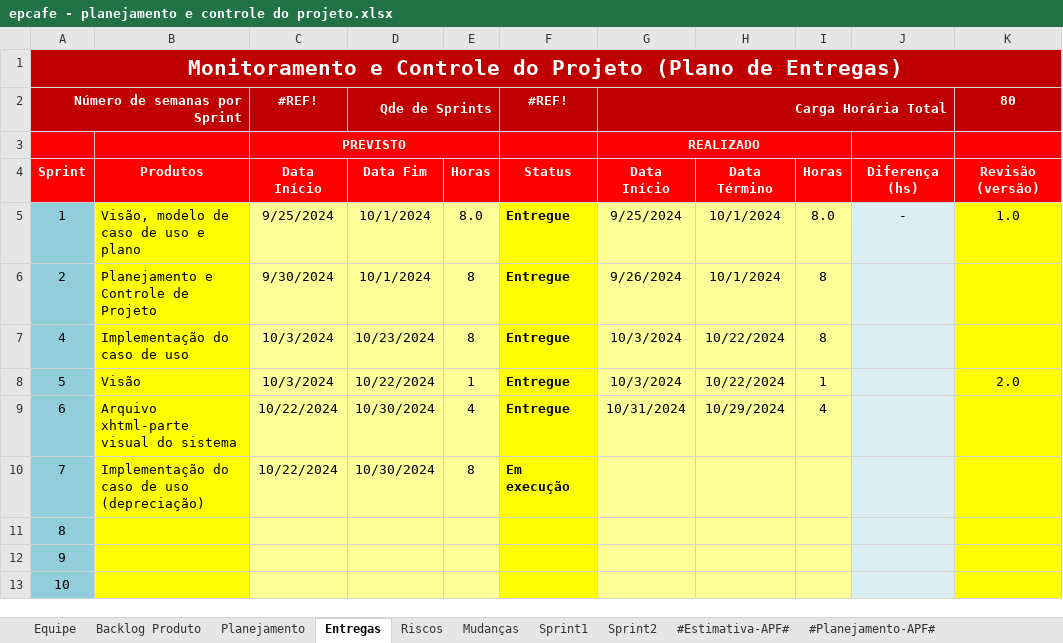
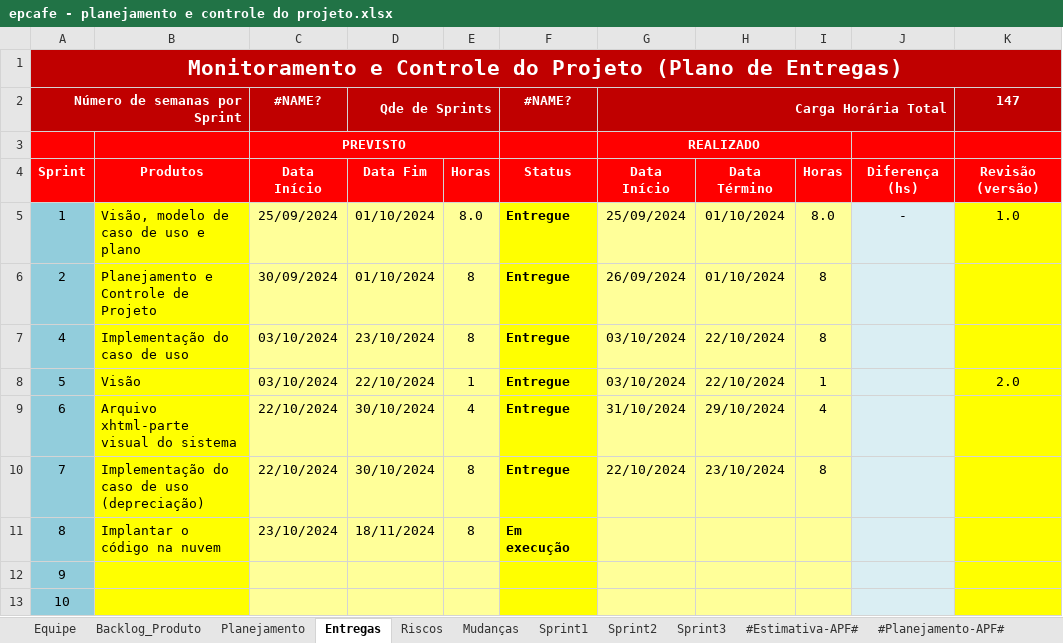
Before and after one commit to kaikyfedersoni/epcafe-G7, an Excel workbook: epcafe/Gerenciamento de Projeto/epcafe - planejamento e controle do projeto.xlsx, sheet Entregas, drawn as a sheet; values as stored, in another font and other column widths than the file's, no borders; conditional formats not drawn; the diff names each change by its address in the sheet, - before the commit and + after, or states it on an @@ line.

Commit message:
Add files via upload
Planejamento atualizado com sprint3 e novas datas

```diff
--- a/epcafe/Gerenciamento de Projeto/epcafe - planejamento e controle do projeto.xlsx (sheet Entregas)
+++ b/epcafe/Gerenciamento de Projeto/epcafe - planejamento e controle do projeto.xlsx (sheet Entregas)
-sheet tab: Backlog Produto
+sheet tab: Backlog_Produto
+sheet tab: Sprint3
-B1:K1 fill: none
+B1:K1 fill: #C00000
-B2 fill: none
+B2 fill: #C00000
-C2: #REF!
+C2: #NAME?
-E2 fill: none
+E2 fill: #C00000
-F2: #REF!
+F2: #NAME?
-H2:J2 fill: none
+H2:J2 fill: #C00000
-K2: 80
+K2: 147
-D3:E3 fill: none
+D3:E3 fill: #FF0000
-H3:I3 fill: none
+H3:I3 fill: #FF0000
-C5 (#NAME?): 9/25/2024
+C5 (#NAME?): 25/09/2024
-D5:D6 (Qde de Sprints): 10/1/2024
+D5:D6 (Qde de Sprints): 01/10/2024
-G5 (Carga Horária Total): 9/25/2024
+G5 (Carga Horária Total): 25/09/2024
-H5:H6: 10/1/2024
+H5:H6: 01/10/2024
-C6 (#NAME?): 9/30/2024
+C6 (#NAME?): 30/09/2024
-G6 (Carga Horária Total): 9/26/2024
+G6 (Carga Horária Total): 26/09/2024
-C7:C8 (#NAME?): 10/3/2024
+C7:C8 (#NAME?): 03/10/2024
-D7 (Qde de Sprints): 10/23/2024
+D7 (Qde de Sprints): 23/10/2024
-G7:G8 (Carga Horária Total): 10/3/2024
+G7:G8 (Carga Horária Total): 03/10/2024
-H7:H8: 10/22/2024
+H7:H8: 22/10/2024
-D8 (Qde de Sprints): 10/22/2024
+D8 (Qde de Sprints): 22/10/2024
-C9:C10 (#NAME?): 10/22/2024
+C9:C10 (#NAME?): 22/10/2024
-D9:D10 (Qde de Sprints): 10/30/2024
+D9:D10 (Qde de Sprints): 30/10/2024
-G9 (Carga Horária Total): 10/31/2024
+G9 (Carga Horária Total): 31/10/2024
-H9: 10/29/2024
+H9: 29/10/2024
-F10 (#NAME?): Em execução
+F10 (#NAME?): Entregue
-G10 (Carga Horária Total): (empty)
+G10 (Carga Horária Total): 22/10/2024
-H10: (empty)
+H10: 23/10/2024
-I10: (empty)
+I10: 8
-B11: (empty)
+B11: Implantar o código na nuvem
-C11 (#NAME?): (empty)
+C11 (#NAME?): 23/10/2024
-D11 (Qde de Sprints): (empty)
+D11 (Qde de Sprints): 18/11/2024
-E11: (empty)
+E11: 8
-F11 (#NAME?): (empty)
+F11 (#NAME?): Em execução
```
Also changed, not shown: sheet Backlog_Produto, sheet Sprint2, sheet Riscos, sheet #Estimativa-APF#, sheet #Planejamento-APF#, sheet Sprint1, 3 more sheets, charts or pictures.
